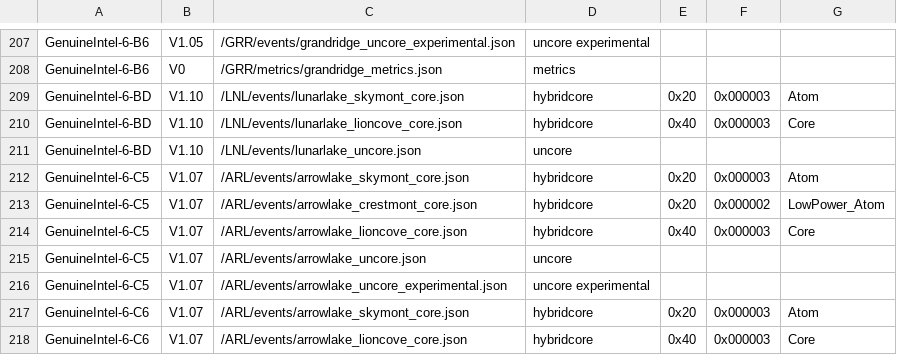
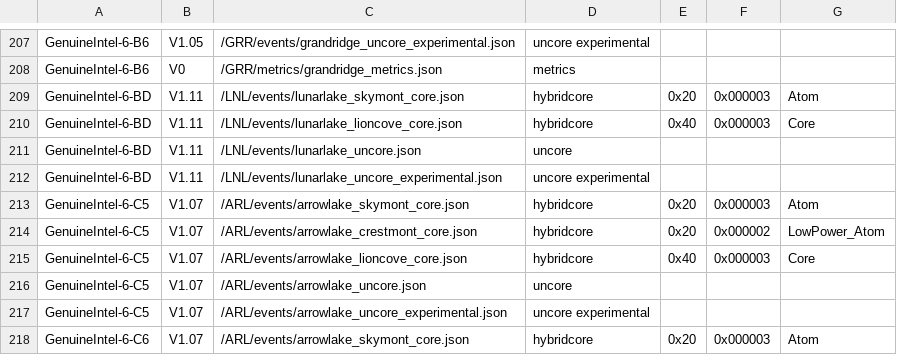
Before and after one commit to intel/perfmon, a CSV file: mapfile.csv, drawn as a sheet; only a part is shown, gaps mark what is left out; the shorter side is filled out with more unchanged rows.

Commit message:
LNL: Release v1.11 event files
This commit releases LNL v1.11 events and updates mapfile.csv
accordingly.

```diff
--- a/mapfile.csv
+++ b/mapfile.csv
@@ -208,5 +208,6 @@ GenuineIntel-6-B6,V1.05,/GRR/events/grandridge_uncore_experimental.json,uncore e
 GenuineIntel-6-B6,V0,/GRR/metrics/grandridge_metrics.json,metrics,,,
-GenuineIntel-6-BD,V1.10,/LNL/events/lunarlake_skymont_core.json,hybridcore,0x20,0x000003,Atom
-GenuineIntel-6-BD,V1.10,/LNL/events/lunarlake_lioncove_core.json,hybridcore,0x40,0x000003,Core
-GenuineIntel-6-BD,V1.10,/LNL/events/lunarlake_uncore.json,uncore,,,
+GenuineIntel-6-BD,V1.11,/LNL/events/lunarlake_skymont_core.json,hybridcore,0x20,0x000003,Atom
+GenuineIntel-6-BD,V1.11,/LNL/events/lunarlake_lioncove_core.json,hybridcore,0x40,0x000003,Core
+GenuineIntel-6-BD,V1.11,/LNL/events/lunarlake_uncore.json,uncore,,,
+GenuineIntel-6-BD,V1.11,/LNL/events/lunarlake_uncore_experimental.json,uncore experimental,,,
 GenuineIntel-6-C5,V1.07,/ARL/events/arrowlake_skymont_core.json,hybridcore,0x20,0x000003,Atom
```
Also changed, not shown: 3 other files.
